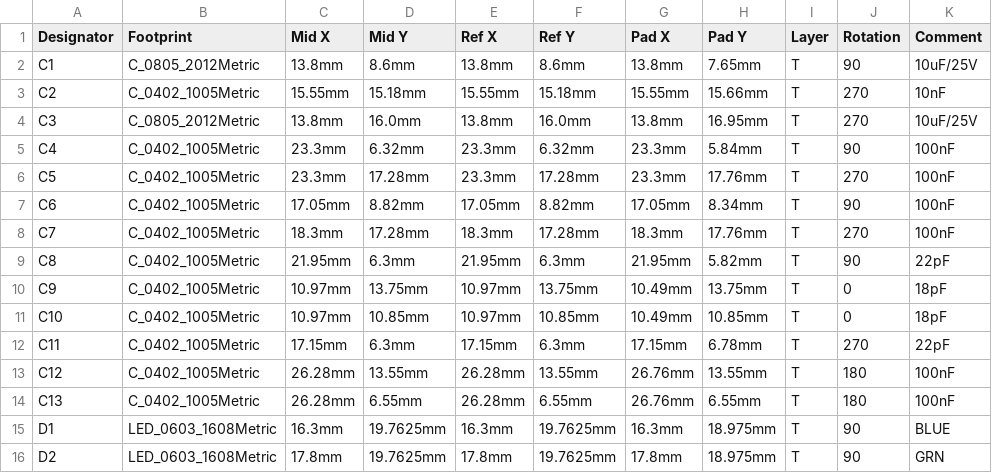
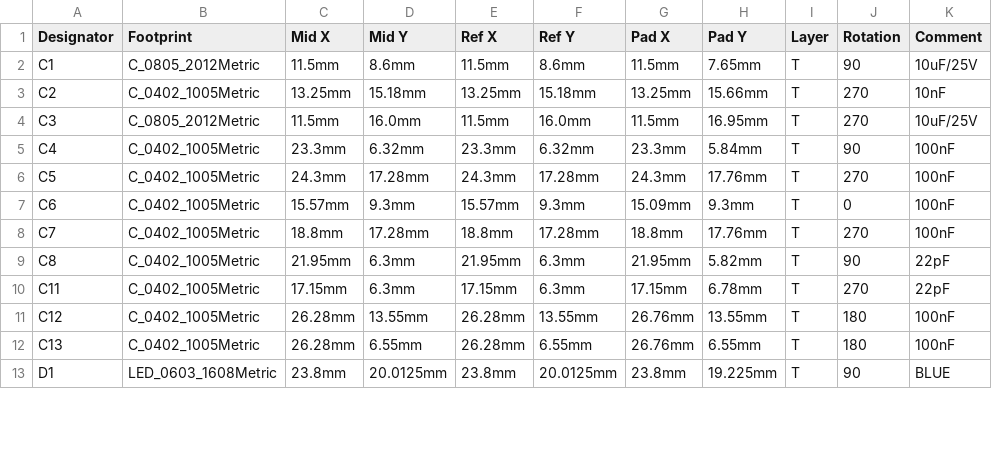
Before and after one commit to TileParts/0102-TILEDAP, a CSV file: 0102-TILEDAP_POS.csv, drawn as a sheet; only a part is shown; the diff covers the shown part only.

```diff
--- a/0102-TILEDAP_POS.csv
+++ b/0102-TILEDAP_POS.csv
@@ -1,12 +1,10 @@
 Designator,Footprint,Mid X,Mid Y,Ref X,Ref Y,Pad X,Pad Y,Layer,Rotation,Comment
-C1,C_0805_2012Metric,13.8mm,8.6mm,13.8mm,8.6mm,13.8mm,7.65mm,T,90,10uF/25V
-C2,C_0402_1005Metric,15.55mm,15.18mm,15.55mm,15.18mm,15.55mm,15.66mm,T,270,10nF
-C3,C_0805_2012Metric,13.8mm,16.0mm,13.8mm,16.0mm,13.8mm,16.95mm,T,270,10uF/25V
+C1,C_0805_2012Metric,11.5mm,8.6mm,11.5mm,8.6mm,11.5mm,7.65mm,T,90,10uF/25V
+C2,C_0402_1005Metric,13.25mm,15.18mm,13.25mm,15.18mm,13.25mm,15.66mm,T,270,10nF
+C3,C_0805_2012Metric,11.5mm,16.0mm,11.5mm,16.0mm,11.5mm,16.95mm,T,270,10uF/25V
 C4,C_0402_1005Metric,23.3mm,6.32mm,23.3mm,6.32mm,23.3mm,5.84mm,T,90,100nF
-C5,C_0402_1005Metric,23.3mm,17.28mm,23.3mm,17.28mm,23.3mm,17.76mm,T,270,100nF
-C6,C_0402_1005Metric,17.05mm,8.82mm,17.05mm,8.82mm,17.05mm,8.34mm,T,90,100nF
-C7,C_0402_1005Metric,18.3mm,17.28mm,18.3mm,17.28mm,18.3mm,17.76mm,T,270,100nF
+C5,C_0402_1005Metric,24.3mm,17.28mm,24.3mm,17.28mm,24.3mm,17.76mm,T,270,100nF
+C6,C_0402_1005Metric,15.57mm,9.3mm,15.57mm,9.3mm,15.09mm,9.3mm,T,0,100nF
+C7,C_0402_1005Metric,18.8mm,17.28mm,18.8mm,17.28mm,18.8mm,17.76mm,T,270,100nF
 C8,C_0402_1005Metric,21.95mm,6.3mm,21.95mm,6.3mm,21.95mm,5.82mm,T,90,22pF
-C9,C_0402_1005Metric,10.97mm,13.75mm,10.97mm,13.75mm,10.49mm,13.75mm,T,0,18pF
-C10,C_0402_1005Metric,10.97mm,10.85mm,10.97mm,10.85mm,10.49mm,10.85mm,T,0,18pF
 C11,C_0402_1005Metric,17.15mm,6.3mm,17.15mm,6.3mm,17.15mm,6.78mm,T,270,22pF
@@ -14,3 +12,2 @@ C12,C_0402_1005Metric,26.28mm,13.55mm,26.28mm,13.55mm,26.76mm,13.55mm,T,180,100n
 C13,C_0402_1005Metric,26.28mm,6.55mm,26.28mm,6.55mm,26.76mm,6.55mm,T,180,100nF
-D1,LED_0603_1608Metric,16.3mm,19.7625mm,16.3mm,19.7625mm,16.3mm,18.975mm,T,90,BLUE
-D2,LED_0603_1608Metric,17.8mm,19.7625mm,17.8mm,19.7625mm,17.8mm,18.975mm,T,90,GRN
+D1,LED_0603_1608Metric,23.8mm,20.0125mm,23.8mm,20.0125mm,23.8mm,19.225mm,T,90,BLUE
```
Also changed, not shown: 3 added rows, 1 removed row and 41 edited cells elsewhere in this file, 0102-TILEDAP_BOM.csv, 17 other files.
